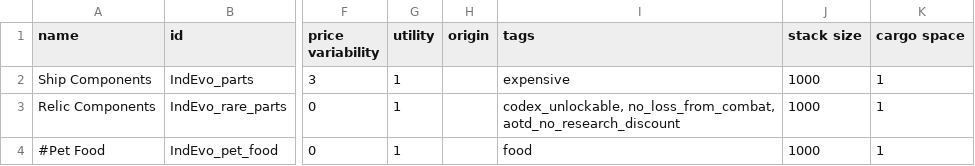
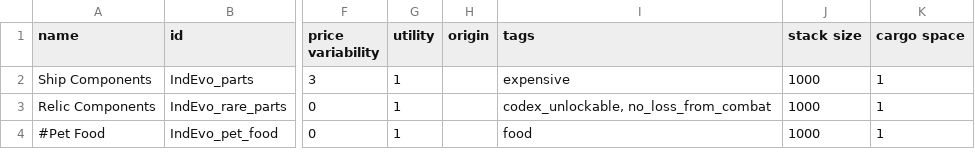
Before and after one commit to SirHartley/Industrial.Evolution, a CSV file: data/campaign/commodities.csv, drawn as a sheet; only a part is shown, gaps mark what is left out; the diff names each change by its address in the sheet, - before the commit and + after, or states it on an @@ line.

```diff
--- a/data/campaign/commodities.csv
+++ b/data/campaign/commodities.csv
-I3 (tags): codex_unlockable, no_loss_from_combat, aotd_no_research_discount
+I3 (tags): codex_unlockable, no_loss_from_combat
```
Also changed, not shown: 1 other file.
